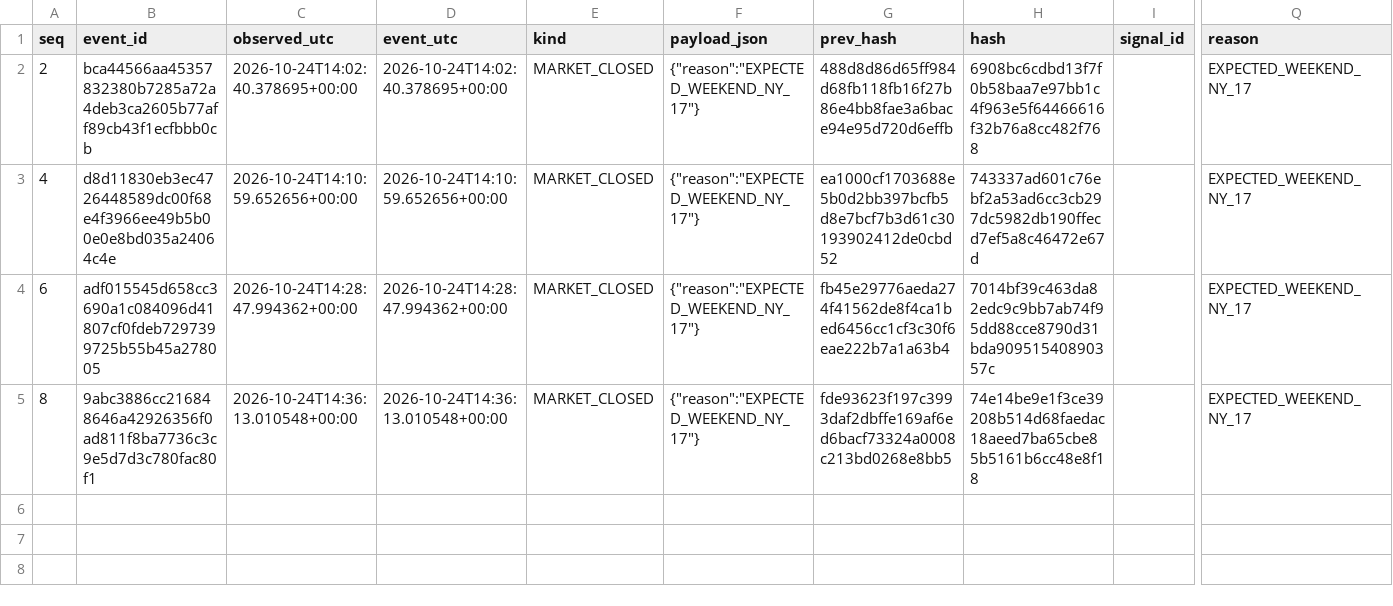
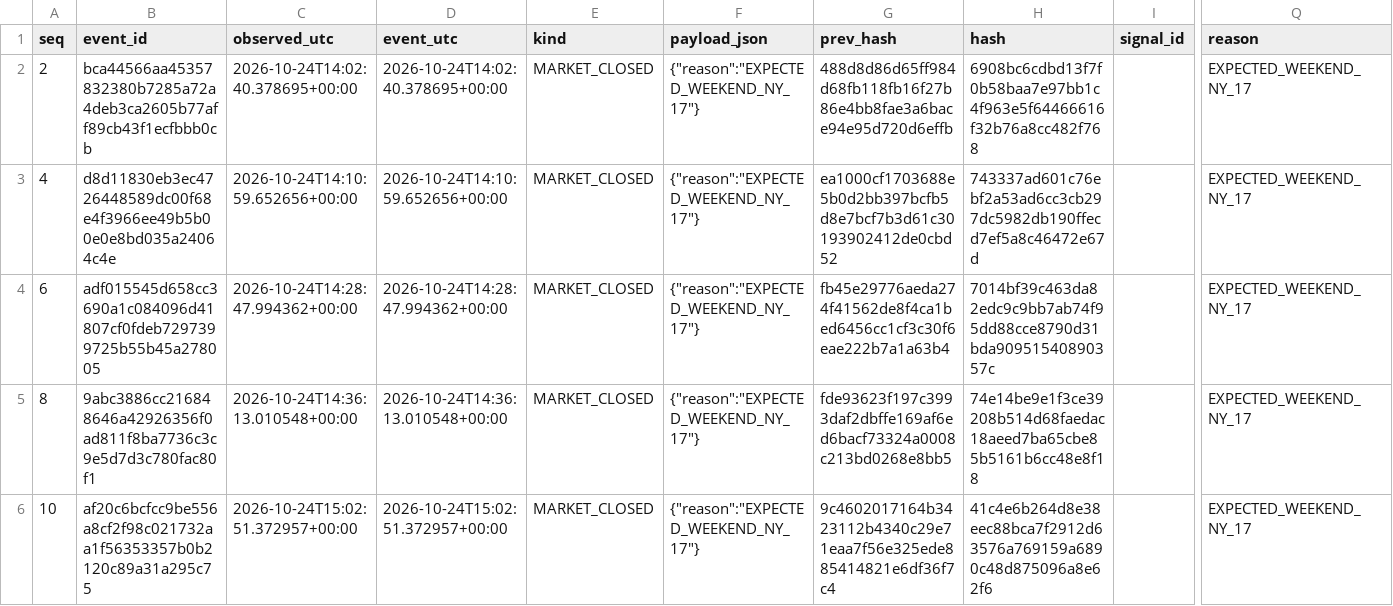
Before and after one commit to cardenm1/fx-signals-bot, a CSV file: session/market.csv, drawn as a sheet; only a part is shown, gaps mark what is left out; rows hold the shown columns only; the diff names each change by its address in the sheet, - before the commit and + after, or states it on an @@ line.

```diff
--- a/session/market.csv
+++ b/session/market.csv
+row 6: 10 | af20c6bcfcc9be556a8cf2f98c021732aa1f56353357b0b2120c89a31a295c75 | 2026-10-24T15:02:51.372957+00:00 | 2026-10-24T15:02:51.372957+00:00 | MARKET_CLOSED | {"reason":"EXPECTED_WEEKEND_NY_17"} | 9c4602017164b3423112b4340c29e71eaa7f56e325ede885414821e6df36f7c4 | 41c4e6b264d8e38eec88bca7f2912d63576a769159a6890c48d875096a8e62f6 |  | EXPECTED_WEEKEND_NY_17
```
Also changed, not shown: session/events.csv, session/stages.csv, 1 other file.
